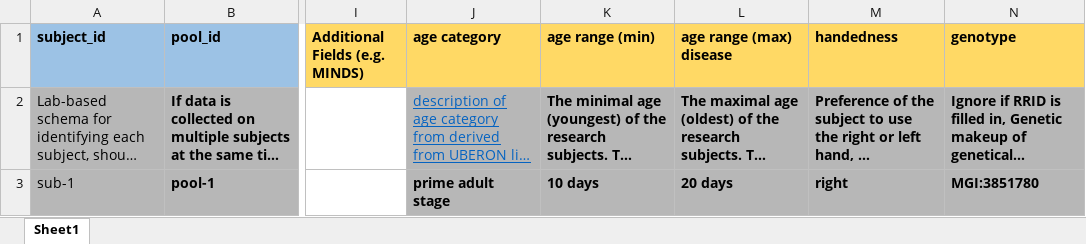
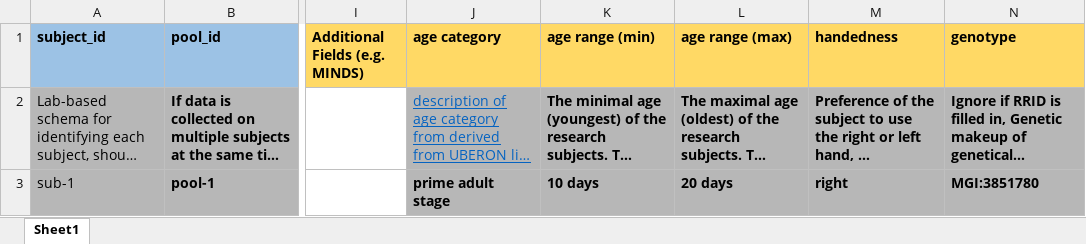
Before and after one commit to SciCrunch/sparc-curation, an Excel workbook: resources/DatasetTemplate/subjects.xlsx, sheet Sheet1, drawn as a sheet; only a part is shown, gaps mark what is left out; long unchanged cells end in …; values as stored, in another font and other column widths than the file's, no borders; the diff names each change by its address in the sheet, - before the commit and + after, or states it on an @@ line.

Commit message:
dataset template fix typo in samples/subjects
and version bump the template to account for the change

```diff
--- a/resources/DatasetTemplate/subjects.xlsx (sheet Sheet1)
+++ b/resources/DatasetTemplate/subjects.xlsx (sheet Sheet1)
-L1: age range (max) disease
+L1: age range (max)
```
Also changed, not shown: resources/DatasetTemplate/dataset_description.xlsx, resources/DatasetTemplate/samples.xlsx.
